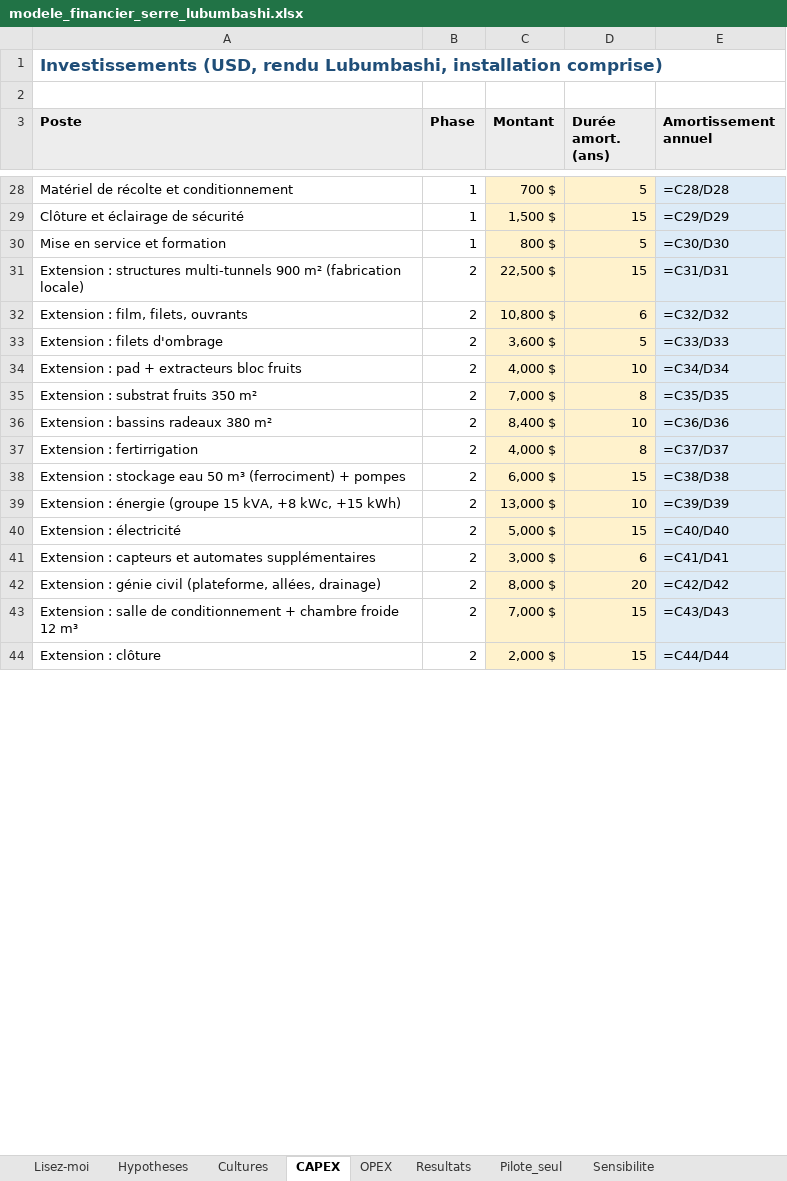
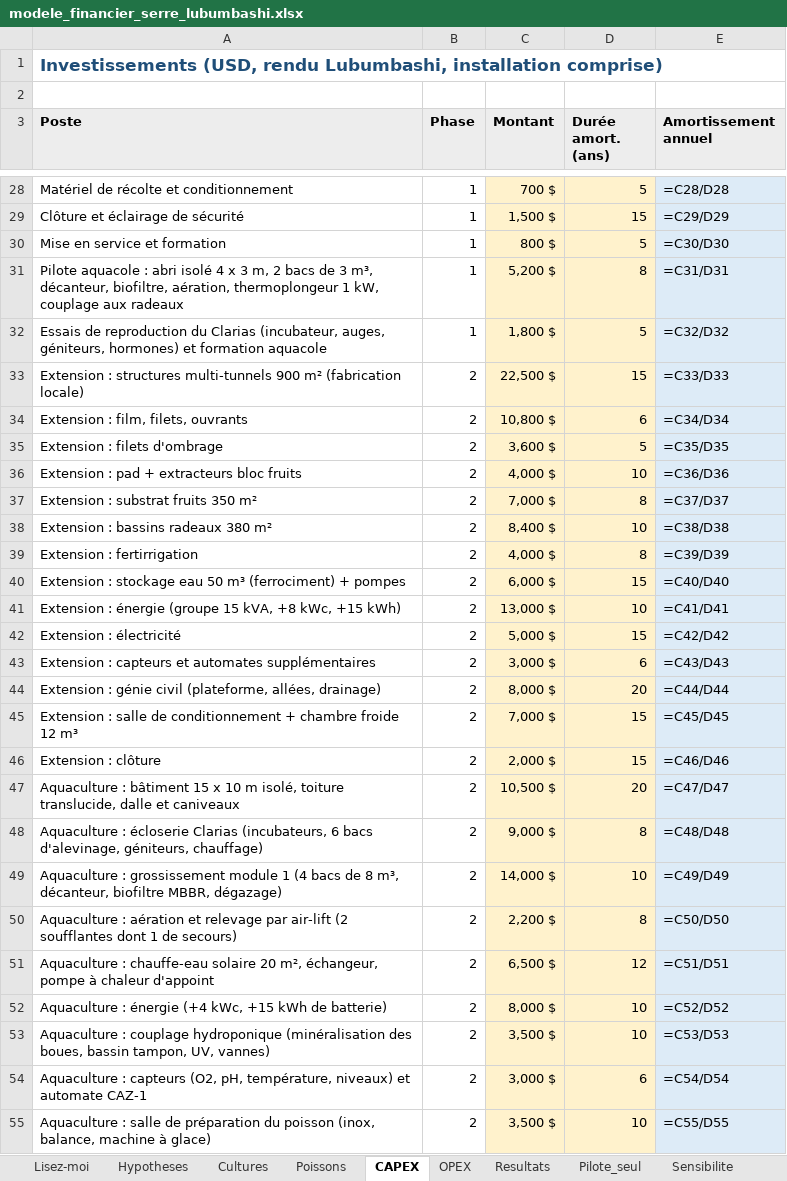
Before and after one commit to EmmaBibe/Application-robotique-, an Excel workbook: finance/modele_financier_serre_lubumbashi.xlsx, sheet CAPEX, drawn as a sheet; only a part is shown, gaps mark what is left out; values as stored, in another font and other column widths than the file's, no borders; formulas without a stored value are shown as written; addresses are those after the commit; the diff covers the shown part only; the diff names each change by its address in the sheet, - before the commit and + after, or states it on an @@ line.

Commit message:
Aquaculture découplée et ferme intégrée en trois tranches
- Chapitre 19 : ce que les poissons apportent réellement (et ce qu'ils
  n'apportent pas), choix découplé, Clarias avec écloserie, bilans
  azote-phosphore-potassium, eau, chaleur et énergie, unité aquacole,
  résultats et seuils de décision.
- Modèle financier refondu : pilote, 1 000 m² avec aquaculture, puis
  2 000 m² ; onglet Poissons ; charges aquacoles séparées ; sensibilité
  au prix du poisson et aux alevins vendus ; script de recalcul des
  scénarios avec LibreOffice.
- Outil bilan_aquaponie et données associées ; comparaison des
  configurations.
- Plans : A05 (plan de masse de la ferme intégrée), H04 (P&ID aquacole),
  I01 et T01 avec l'automate AUT-P.
- Simulateurs : sous-système aquacole du pilote, vue Aquaculture, deux
  pannes ; abri et bacs dans la maquette 3D ; finance alignée sur le
  nouveau classeur.
- Mise à jour des chapitres 00, 01, 02, 03, 06, 09 à 16, 18, du README
  et des PDF.

```diff
--- a/finance/modele_financier_serre_lubumbashi.xlsx (sheet CAPEX)
+++ b/finance/modele_financier_serre_lubumbashi.xlsx (sheet CAPEX)
+sheet tab: Poissons
+row 31: Pilote aquacole : abri isolé 4 x 3 m, 2 bacs de 3 m³, décanteur, biofiltre, aération, thermoplongeur 1 kW, couplage aux radeaux | 1 | 5,200 $ | 8 | =C31/D31
+row 32: Essais de reproduction du Clarias (incubateur, auges, géniteurs, hormones) et formation aquacole | 1 | 1,800 $ | 5 | =C32/D32
-E33 (Amortissement annuel): =C31/D31
+E33 (Amortissement annuel): =C33/D33
-E34 (Amortissement annuel): =C32/D32
+E34 (Amortissement annuel): =C34/D34
-E35 (Amortissement annuel): =C33/D33
+E35 (Amortissement annuel): =C35/D35
-E36 (Amortissement annuel): =C34/D34
+E36 (Amortissement annuel): =C36/D36
-E37 (Amortissement annuel): =C35/D35
+E37 (Amortissement annuel): =C37/D37
-E38 (Amortissement annuel): =C36/D36
+E38 (Amortissement annuel): =C38/D38
-E39 (Amortissement annuel): =C37/D37
+E39 (Amortissement annuel): =C39/D39
-E40 (Amortissement annuel): =C38/D38
+E40 (Amortissement annuel): =C40/D40
-E41 (Amortissement annuel): =C39/D39
+E41 (Amortissement annuel): =C41/D41
-E42 (Amortissement annuel): =C40/D40
+E42 (Amortissement annuel): =C42/D42
-E43 (Amortissement annuel): =C41/D41
+E43 (Amortissement annuel): =C43/D43
-E44 (Amortissement annuel): =C42/D42
+E44 (Amortissement annuel): =C44/D44
-E45 (Amortissement annuel): =C43/D43
+E45 (Amortissement annuel): =C45/D45
-E46 (Amortissement annuel): =C44/D44
+E46 (Amortissement annuel): =C46/D46
+row 47: Aquaculture : bâtiment 15 x 10 m isolé, toiture translucide, dalle et caniveaux | 2 | 10,500 $ | 20 | =C47/D47
+row 48: Aquaculture : écloserie Clarias (incubateurs, 6 bacs d'alevinage, géniteurs, chauffage) | 2 | 9,000 $ | 8 | =C48/D48
+row 49: Aquaculture : grossissement module 1 (4 bacs de 8 m³, décanteur, biofiltre MBBR, dégazage) | 2 | 14,000 $ | 10 | =C49/D49
+row 50: Aquaculture : aération et relevage par air-lift (2 soufflantes dont 1 de secours) | 2 | 2,200 $ | 8 | =C50/D50
+row 51: Aquaculture : chauffe-eau solaire 20 m², échangeur, pompe à chaleur d'appoint | 2 | 6,500 $ | 12 | =C51/D51
+row 52: Aquaculture : énergie (+4 kWc, +15 kWh de batterie) | 2 | 8,000 $ | 10 | =C52/D52
+row 53: Aquaculture : couplage hydroponique (minéralisation des boues, bassin tampon, UV, vannes) | 2 | 3,500 $ | 10 | =C53/D53
+row 54: Aquaculture : capteurs (O2, pH, température, niveaux) et automate CAZ-1 | 2 | 3,000 $ | 6 | =C54/D54
+row 55: Aquaculture : salle de préparation du poisson (inox, balance, machine à glace) | 2 | 3,500 $ | 10 | =C55/D55
```
Also changed, not shown: 20 added rows, 4 removed rows and 6 edited cells elsewhere in this sheet, sheet Resultats, sheet Sensibilite, sheet Cultures, sheet OPEX, sheet Pilote_seul, sheet Hypotheses, 1 more sheet, 53 other files.
